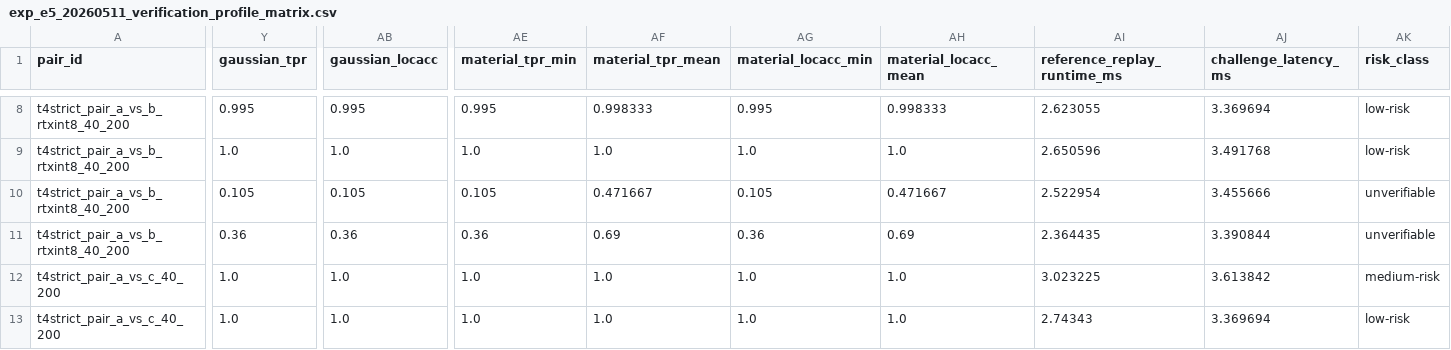
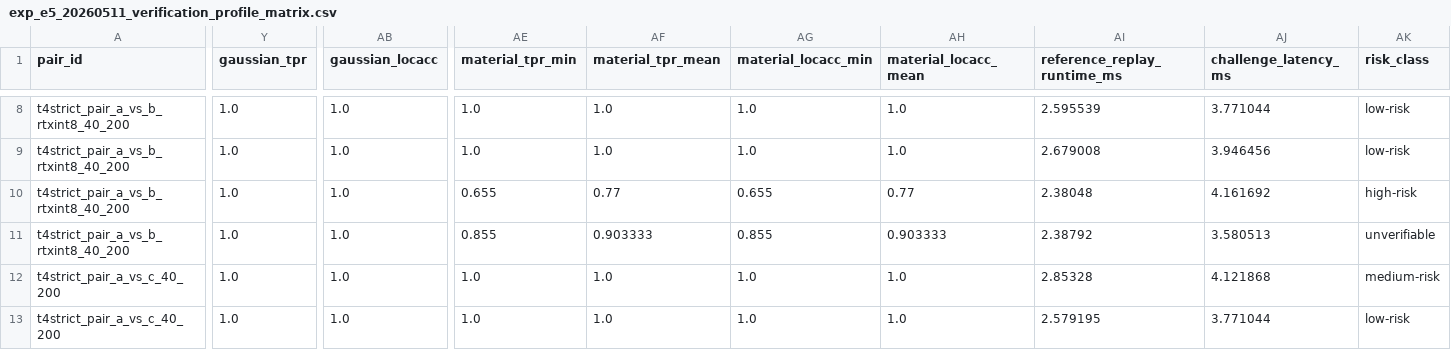
Before and after one commit to Winston-9527/VeriEdge, a CSV file: paper1_veriedge/E5/tables/exp_e5_20260511_verification_profile_matrix.csv, drawn as a sheet; only a part is shown, gaps mark what is left out; the diff covers the shown part only; the diff names each change by its address in the sheet, - before the commit and + after, or states it on an @@ line.

```diff
--- a/paper1_veriedge/E5/tables/exp_e5_20260511_verification_profile_matrix.csv
+++ b/paper1_veriedge/E5/tables/exp_e5_20260511_verification_profile_matrix.csv
-Y8 (gaussian_tpr): 0.995
+Y8 (gaussian_tpr): 1.0
-AB8 (gaussian_locacc): 0.995
+AB8 (gaussian_locacc): 1.0
-AE8 (material_tpr_min): 0.995
+AE8 (material_tpr_min): 1.0
-AF8 (material_tpr_mean): 0.998333
+AF8 (material_tpr_mean): 1.0
-AG8 (material_locacc_min): 0.995
+AG8 (material_locacc_min): 1.0
-AH8 (material_locacc_mean): 0.998333
+AH8 (material_locacc_mean): 1.0
-AI8 (reference_replay_runtime_ms): 2.623055
+AI8 (reference_replay_runtime_ms): 2.595539
-AJ8 (challenge_latency_ms): 3.369694
+AJ8 (challenge_latency_ms): 3.771044
-AI9 (reference_replay_runtime_ms): 2.650596
+AI9 (reference_replay_runtime_ms): 2.679008
-AJ9 (challenge_latency_ms): 3.491768
+AJ9 (challenge_latency_ms): 3.946456
-Y10 (gaussian_tpr): 0.105
+Y10 (gaussian_tpr): 1.0
-AB10 (gaussian_locacc): 0.105
+AB10 (gaussian_locacc): 1.0
-AE10 (material_tpr_min): 0.105
+AE10 (material_tpr_min): 0.655
-AF10 (material_tpr_mean): 0.471667
+AF10 (material_tpr_mean): 0.77
-AG10 (material_locacc_min): 0.105
+AG10 (material_locacc_min): 0.655
-AH10 (material_locacc_mean): 0.471667
+AH10 (material_locacc_mean): 0.77
-AI10 (reference_replay_runtime_ms): 2.522954
+AI10 (reference_replay_runtime_ms): 2.38048
-AJ10 (challenge_latency_ms): 3.455666
+AJ10 (challenge_latency_ms): 4.161692
-AK10 (risk_class): unverifiable
+AK10 (risk_class): high-risk
-Y11 (gaussian_tpr): 0.36
+Y11 (gaussian_tpr): 1.0
-AB11 (gaussian_locacc): 0.36
+AB11 (gaussian_locacc): 1.0
-AE11 (material_tpr_min): 0.36
+AE11 (material_tpr_min): 0.855
-AF11 (material_tpr_mean): 0.69
+AF11 (material_tpr_mean): 0.903333
-AG11 (material_locacc_min): 0.36
+AG11 (material_locacc_min): 0.855
-AH11 (material_locacc_mean): 0.69
+AH11 (material_locacc_mean): 0.903333
-AI11 (reference_replay_runtime_ms): 2.364435
+AI11 (reference_replay_runtime_ms): 2.38792
-AJ11 (challenge_latency_ms): 3.390844
+AJ11 (challenge_latency_ms): 3.580513
-AI12 (reference_replay_runtime_ms): 3.023225
+AI12 (reference_replay_runtime_ms): 2.85328
-AJ12 (challenge_latency_ms): 3.613842
+AJ12 (challenge_latency_ms): 4.121868
-AI13 (reference_replay_runtime_ms): 2.74343
+AI13 (reference_replay_runtime_ms): 2.579195
-AJ13 (challenge_latency_ms): 3.369694
+AJ13 (challenge_latency_ms): 3.771044
```
Also changed, not shown: 111 edited cells elsewhere in this file, paper1_veriedge/E4/tables/exp_e4_20260511_equal_budget_live_ab_main_table.csv, paper1_veriedge/E4/tables/exp_e4_20260511_equal_budget_live_ab_summary.csv, 30 other files.
